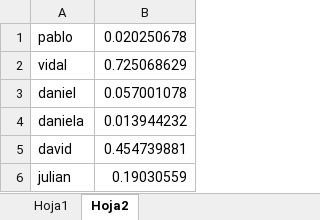
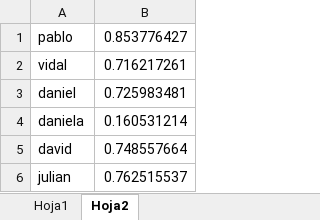
Before and after one commit to camilonar/Coordinacion-Pregrado, an Excel workbook: Asignación tareas/tareas-sprint-2.xlsx, sheet Hoja2, drawn as a sheet; values as stored, in another font and other column widths than the file's, no borders; the diff names each change by its address in the sheet, - before the commit and + after, or states it on an @@ line.

```diff
--- a/Asignación tareas/tareas-sprint-2.xlsx (sheet Hoja2)
+++ b/Asignación tareas/tareas-sprint-2.xlsx (sheet Hoja2)
-B1: 0.020250678
+B1: 0.853776427
-B2: 0.725068629
+B2: 0.716217261
-B3: 0.057001078
+B3: 0.725983481
-B4: 0.013944232
+B4: 0.160531214
-B5: 0.454739881
+B5: 0.748557664
-B6: 0.19030559
+B6: 0.762515537
```
Also changed, not shown: 8 other files.
